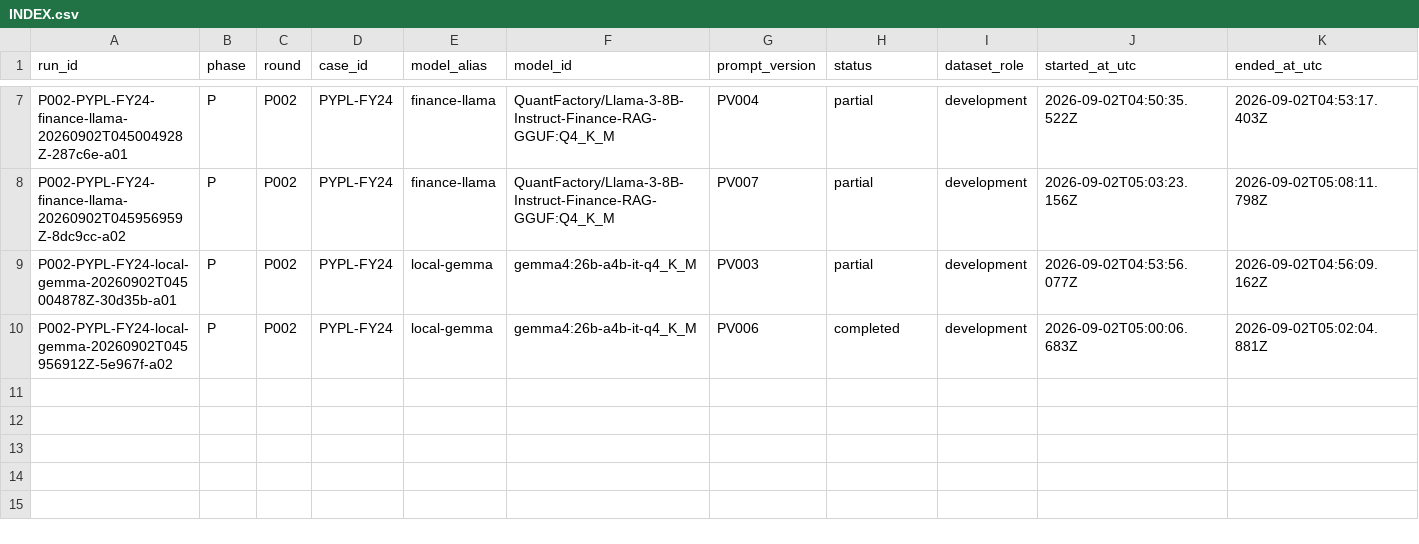
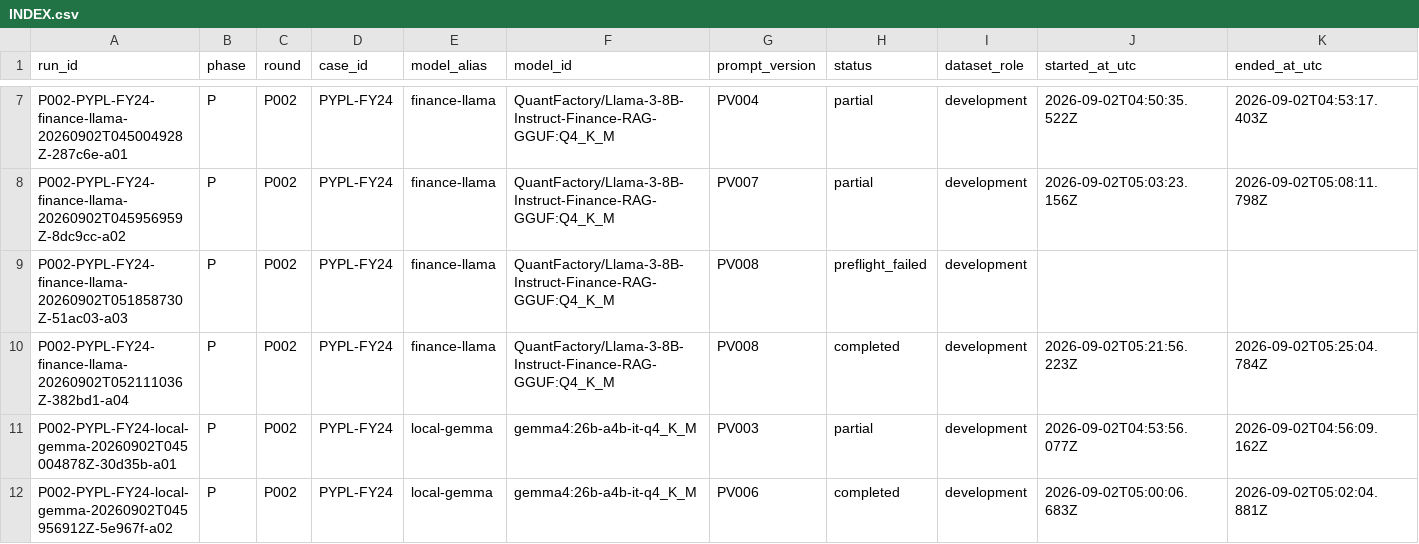
Before and after one commit to Alhabor/financial-filing-extraction, a CSV file: experiments/INDEX.csv, drawn as a sheet; only a part is shown, gaps mark what is left out; rows hold the shown columns only; the diff names each change by its address in the sheet, - before the commit and + after, or states it on an @@ line.

Commit message:
experiment: validate finance evidence pipeline

```diff
--- a/experiments/INDEX.csv
+++ b/experiments/INDEX.csv
+row 9: P002-PYPL-FY24-finance-llama-20260902T051858730Z-51ac03-a03 | P | P002 | PYPL-FY24 | finance-llama | QuantFactory/Llama-3-8B-Instruct-Finance-RAG-GGUF:Q4_K_M | PV008 | preflight_failed | development
+row 10: P002-PYPL-FY24-finance-llama-20260902T052111036Z-382bd1-a04 | P | P002 | PYPL-FY24 | finance-llama | QuantFactory/Llama-3-8B-Instruct-Finance-RAG-GGUF:Q4_K_M | PV008 | completed | development | 2026-09-02T05:21:56.223Z | 2026-09-02T05:25:04.784Z
```
Also changed, not shown: prompts/prompt_changelog.csv, 44 other files.
